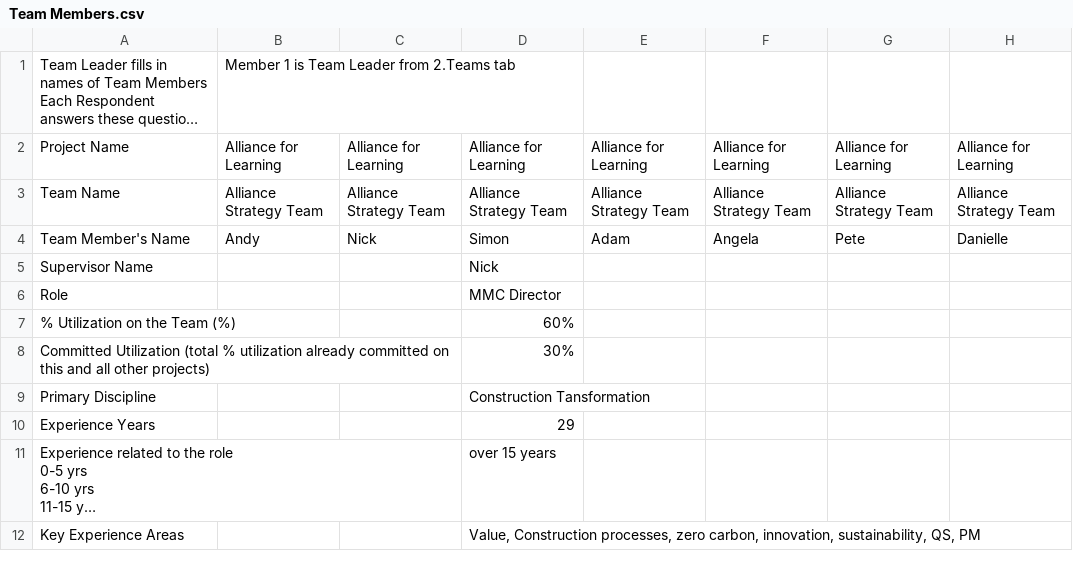
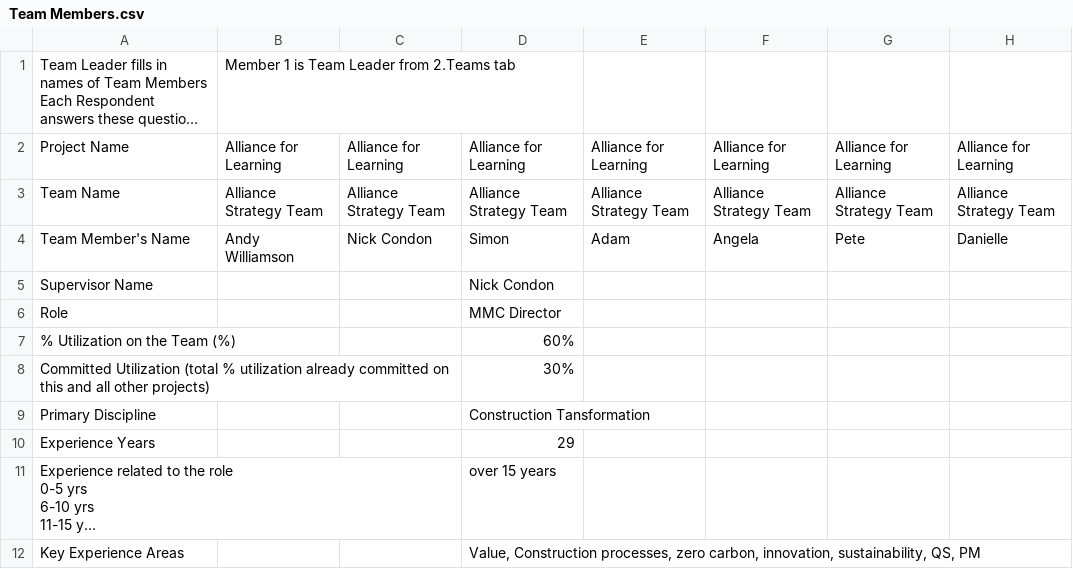
Before and after one commit to AshishHestabit/PythonAutomateSheetData, a CSV file: RawData/Team Members.csv, drawn as a sheet; only a part is shown; long unchanged cells end in …; the diff names each change by its address in the sheet, - before the commit and + after, or states it on an @@ line.

```diff
--- a/RawData/Team Members.csv
+++ b/RawData/Team Members.csv
-B4: Andy
+B4: Andy Williamson
-C4: Nick
+C4: Nick Condon
-D5: Nick
+D5: Nick Condon
```
Also changed, not shown: RawData/Member Ratings.csv, TrimmedData/Member Ratings.csv, 10 other files.
